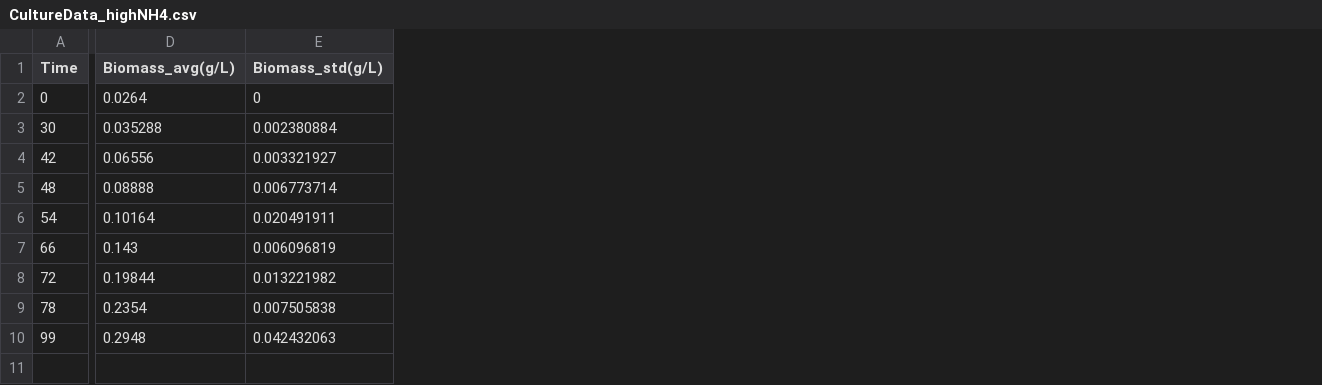
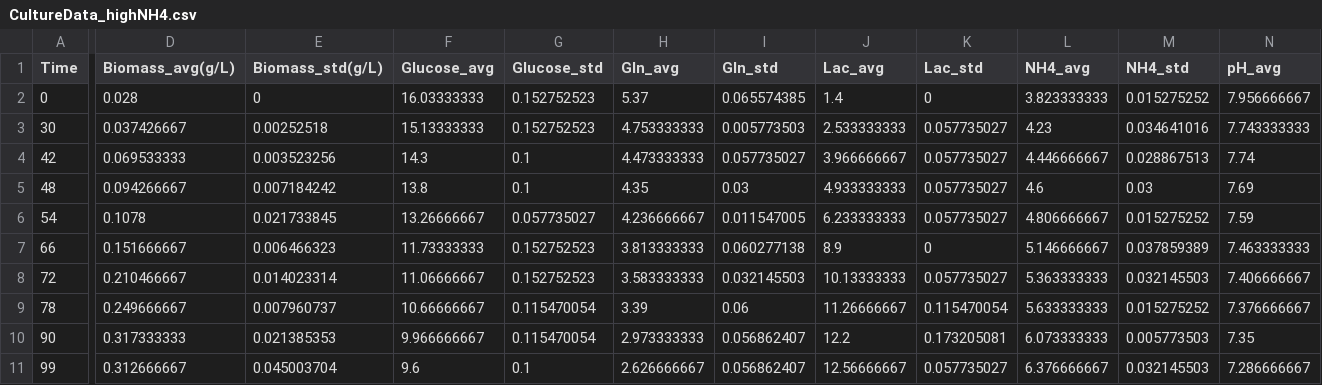
Before and after one commit to SizheQiu/PigGEM2025, a CSV file: data/exp_data/CultureData_highNH4.csv, drawn as a sheet; only a part is shown, gaps mark what is left out; addresses are those after the commit; rows hold the shown columns only; the diff covers the shown part only; the diff names each change by its address in the sheet, - before the commit and + after, or states it on an @@ line.

```diff
--- a/data/exp_data/CultureData_highNH4.csv
+++ b/data/exp_data/CultureData_highNH4.csv
+column F (Glucose_avg), rows 2-9: 16.03333333 | 15.13333333 | 14.3 | 13.8 | 13.26666667 | 11.73333333 | 11.06666667 | 10.66666667; row 11: 9.6
+column G (Glucose_std), rows 2-9: 0.152752523 | 0.152752523 | 0.1 | 0.1 | 0.057735027 | 0.152752523 | 0.152752523 | 0.115470054; row 11: 0.1
+column H (Gln_avg), rows 2-9: 5.37 | 4.753333333 | 4.473333333 | 4.35 | 4.236666667 | 3.813333333 | 3.583333333 | 3.39; row 11: 2.626666667
+column I (Gln_std), rows 2-9: 0.065574385 | 0.005773503 | 0.057735027 | 0.03 | 0.011547005 | 0.060277138 | 0.032145503 | 0.06; row 11: 0.056862407
+column J (Lac_avg), rows 2-9: 1.4 | 2.533333333 | 3.966666667 | 4.933333333 | 6.233333333 | 8.9 | 10.13333333 | 11.26666667; row 11: 12.56666667
+column K (Lac_std), rows 2-9: 0 | 0.057735027 | 0.057735027 | 0.057735027 | 0.057735027 | 0 | 0.057735027 | 0.115470054; row 11: 0.057735027
+column L (NH4_avg), rows 2-9: 3.823333333 | 4.23 | 4.446666667 | 4.6 | 4.806666667 | 5.146666667 | 5.363333333 | 5.633333333; row 11: 6.376666667
+column M (NH4_std), rows 2-9: 0.015275252 | 0.034641016 | 0.028867513 | 0.03 | 0.015275252 | 0.037859389 | 0.032145503 | 0.015275252; row 11: 0.032145503
+column N (pH_avg), rows 2-9: 7.956666667 | 7.743333333 | 7.74 | 7.69 | 7.59 | 7.463333333 | 7.406666667 | 7.376666667; row 11: 7.286666667
-D2 (Biomass_avg(g/L)): 0.0264
+D2 (Biomass_avg(g/L)): 0.028
-D3 (Biomass_avg(g/L)): 0.035288
+D3 (Biomass_avg(g/L)): 0.037426667
-E3 (Biomass_std(g/L)): 0.002380884
+E3 (Biomass_std(g/L)): 0.00252518
-D4 (Biomass_avg(g/L)): 0.06556
+D4 (Biomass_avg(g/L)): 0.069533333
-E4 (Biomass_std(g/L)): 0.003321927
+E4 (Biomass_std(g/L)): 0.003523256
-D5 (Biomass_avg(g/L)): 0.08888
+D5 (Biomass_avg(g/L)): 0.094266667
-E5 (Biomass_std(g/L)): 0.006773714
+E5 (Biomass_std(g/L)): 0.007184242
-D6 (Biomass_avg(g/L)): 0.10164
+D6 (Biomass_avg(g/L)): 0.1078
-E6 (Biomass_std(g/L)): 0.020491911
+E6 (Biomass_std(g/L)): 0.021733845
-D7 (Biomass_avg(g/L)): 0.143
+D7 (Biomass_avg(g/L)): 0.151666667
-E7 (Biomass_std(g/L)): 0.006096819
+E7 (Biomass_std(g/L)): 0.006466323
-D8 (Biomass_avg(g/L)): 0.19844
+D8 (Biomass_avg(g/L)): 0.210466667
-E8 (Biomass_std(g/L)): 0.013221982
+E8 (Biomass_std(g/L)): 0.014023314
-D9 (Biomass_avg(g/L)): 0.2354
+D9 (Biomass_avg(g/L)): 0.249666667
-E9 (Biomass_std(g/L)): 0.007505838
+E9 (Biomass_std(g/L)): 0.007960737
+row 10: 90 | 0.317333333 | 0.021385353 | 9.966666667 | 0.115470054 | 2.973333333 | 0.056862407 | 12.2 | 0.173205081 | 6.073333333 | 0.005773503 | 7.35
-D11 (Biomass_avg(g/L)): 0.2948
+D11 (Biomass_avg(g/L)): 0.312666667
-E11 (Biomass_std(g/L)): 0.042432063
+E11 (Biomass_std(g/L)): 0.045003704
```
Also changed, not shown: 1 added column elsewhere in this file, 2 other files.
